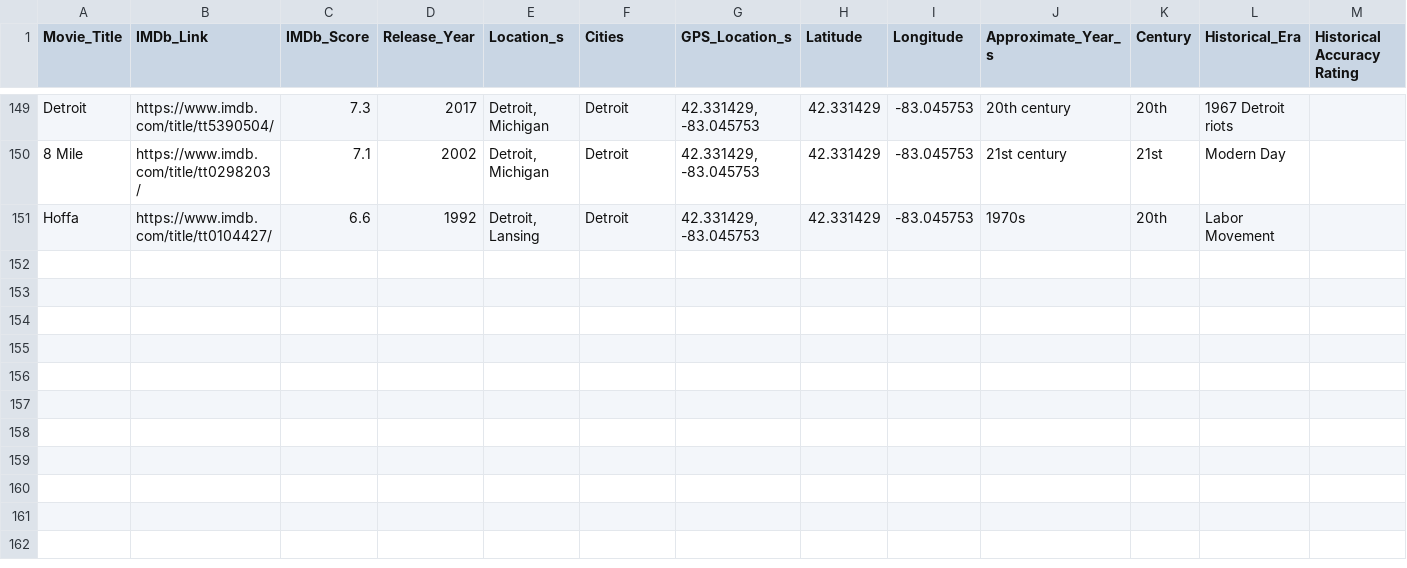
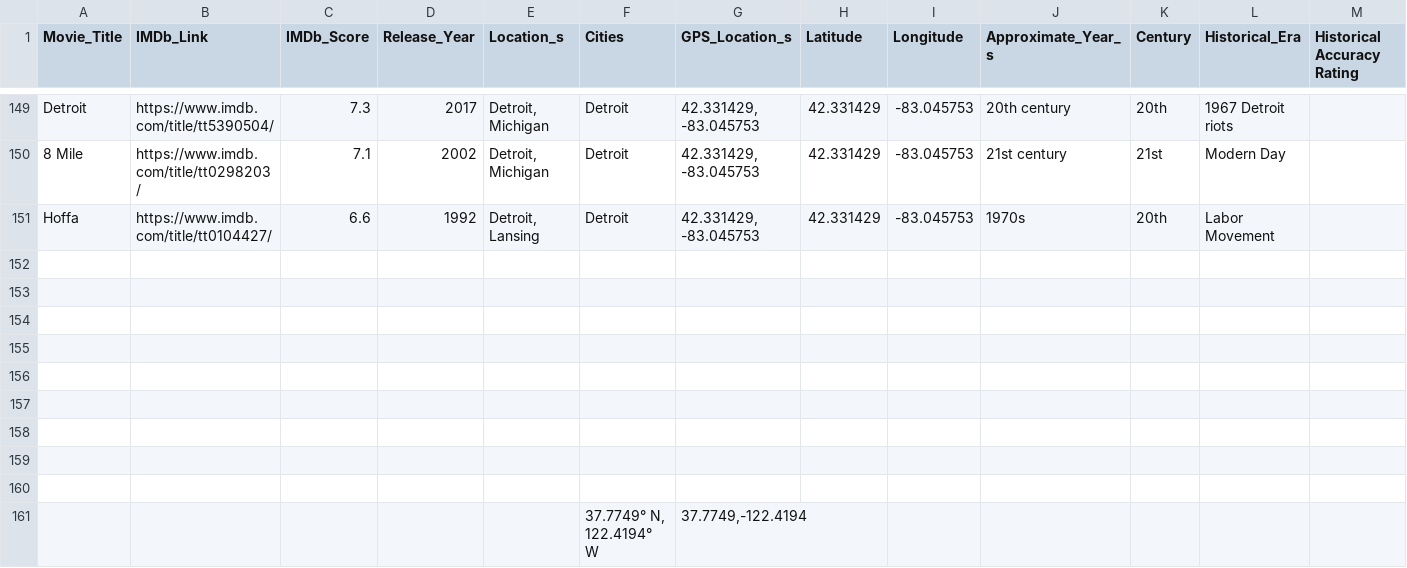
Before and after one commit to pringithub/historical_movie_db, a CSV file: movies.csv, drawn as a sheet; only a part is shown, gaps mark what is left out; rows hold the shown columns only; the diff covers the shown part only; the diff names each change by its address in the sheet, - before the commit and + after, or states it on an @@ line.

```diff
--- a/movies.csv
+++ b/movies.csv
+row 152: (empty)
+row 153: (empty)
+row 154: (empty)
+row 155: (empty)
+row 156: (empty)
+row 157: (empty)
+row 158: (empty)
+row 159: (empty)
+row 160: (empty)
+row 161:  |  |  |  |  | 37.7749° N, 122.4194° W | 37.7749,-122.4194
```
Also changed, not shown: 9 added rows and 56 edited cells elsewhere in this file, 2 other files.
